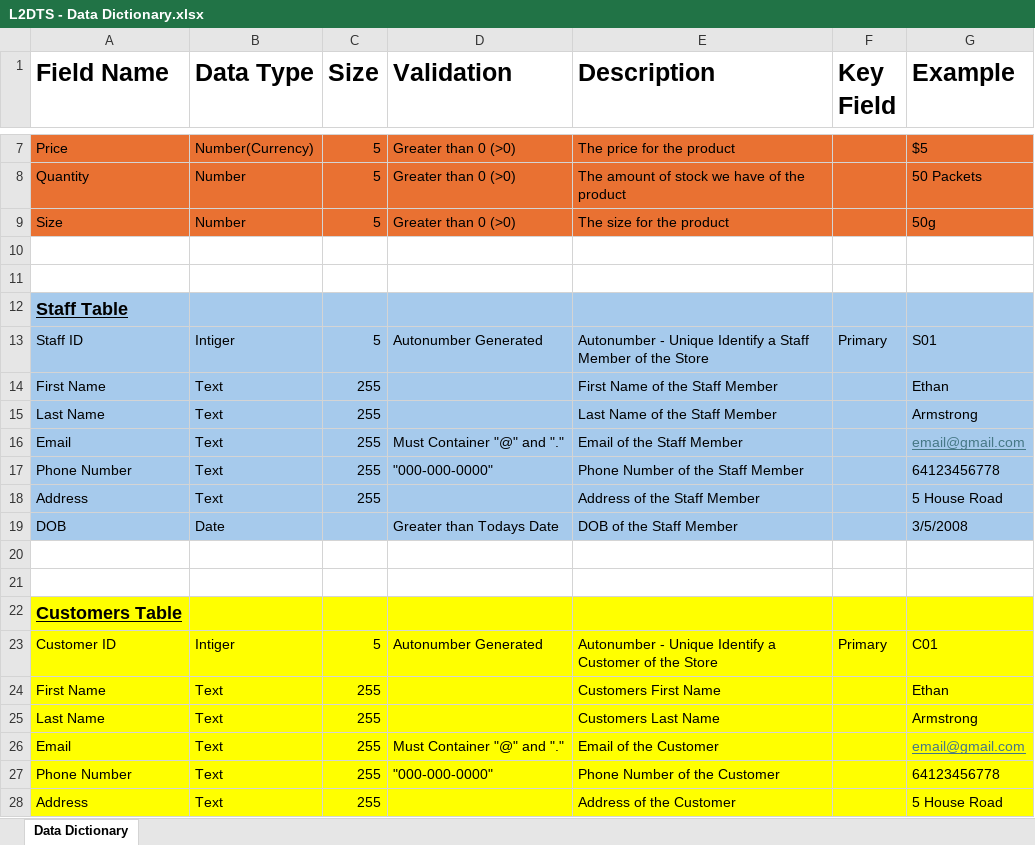
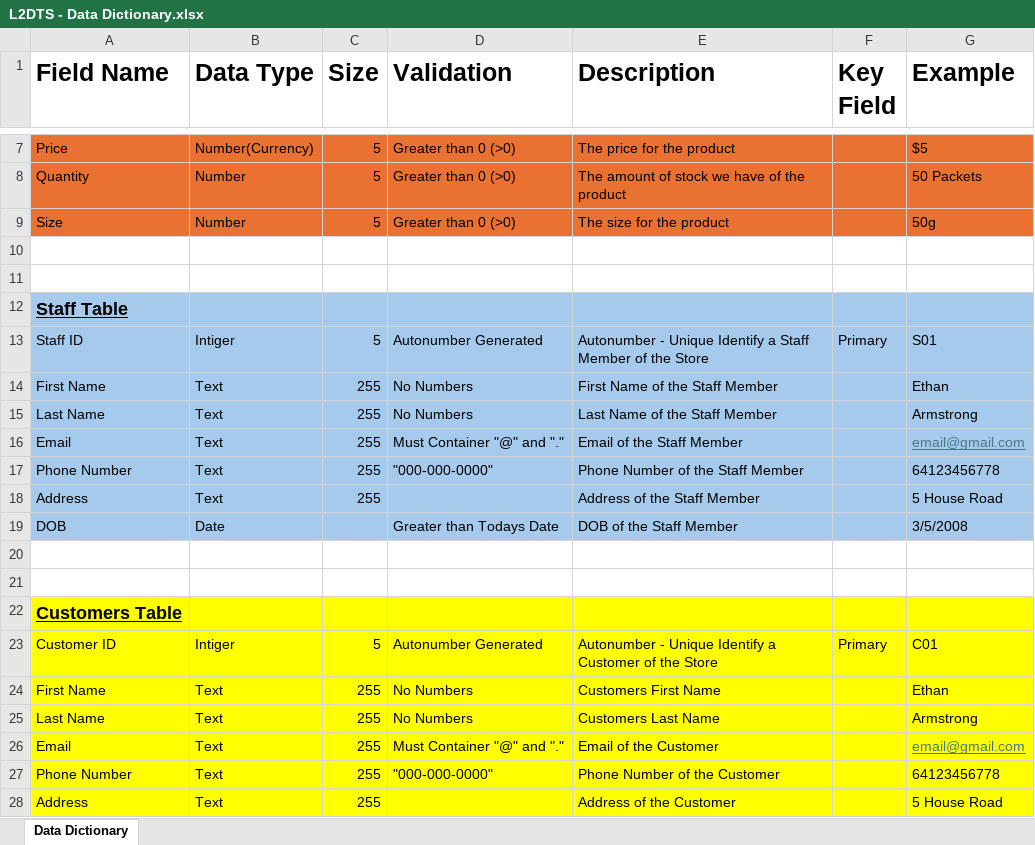
Before and after one commit to Solar918/91892---DTS-Access-DB-Internal, an Excel workbook: L2DTS - Data Dictionary.xlsx, sheet Data Dictionary, drawn as a sheet; only a part is shown, gaps mark what is left out; values as stored, in another font and other column widths than the file's, no borders; the diff names each change by its address in the sheet, - before the commit and + after, or states it on an @@ line.

Commit message:
Did validation rules on DB, Updated Visual Diary, Updated Data Dictionary

```diff
--- a/L2DTS - Data Dictionary.xlsx (sheet Data Dictionary)
+++ b/L2DTS - Data Dictionary.xlsx (sheet Data Dictionary)
-D14:D15 (Validation): (empty)
+D14:D15 (Validation): No Numbers
-D24:D25 (Validation): (empty)
+D24:D25 (Validation): No Numbers
```
Also changed, not shown: 3 other files.
